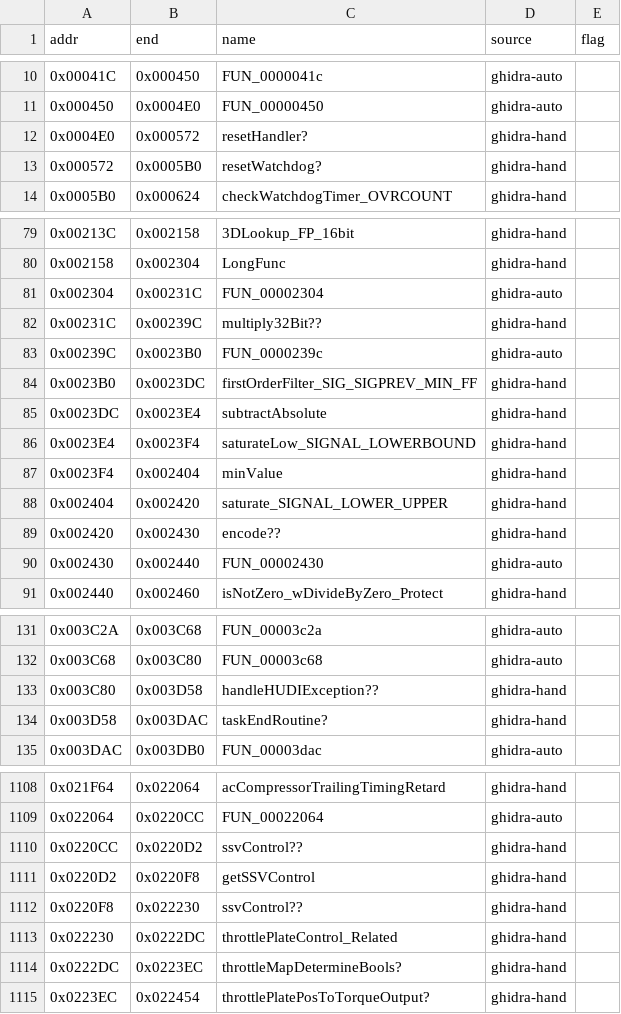
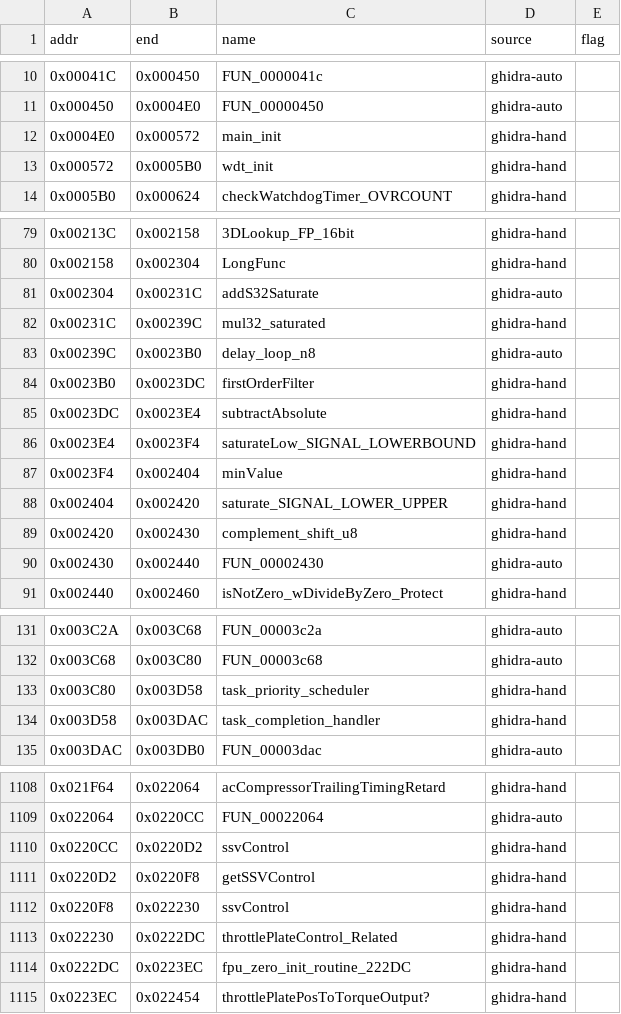
Before and after one commit to davtur19/rx8ecu, a CSV file: symbols/symbols_60E0FC00.csv, drawn as a sheet; only a part is shown, gaps mark what is left out; the diff covers the shown part only.

```diff
--- a/symbols/symbols_60E0FC00.csv
+++ b/symbols/symbols_60E0FC00.csv
@@ -11,4 +11,4 @@ addr,end,name,source,flag
 0x000450,0x0004E0,FUN_00000450,ghidra-auto,
-0x0004E0,0x000572,resetHandler?,ghidra-hand,
-0x000572,0x0005B0,resetWatchdog?,ghidra-hand,
+0x0004E0,0x000572,main_init,ghidra-hand,
+0x000572,0x0005B0,wdt_init,ghidra-hand,
 0x0005B0,0x000624,checkWatchdogTimer_OVRCOUNT,ghidra-hand,
@@ -80,6 +80,6 @@ addr,end,name,source,flag
 0x002158,0x002304,LongFunc,ghidra-hand,
-0x002304,0x00231C,FUN_00002304,ghidra-auto,
-0x00231C,0x00239C,multiply32Bit??,ghidra-hand,
-0x00239C,0x0023B0,FUN_0000239c,ghidra-auto,
-0x0023B0,0x0023DC,firstOrderFilter_SIG_SIGPREV_MIN_FF,ghidra-hand,
+0x002304,0x00231C,addS32Saturate,ghidra-auto,
+0x00231C,0x00239C,mul32_saturated,ghidra-hand,
+0x00239C,0x0023B0,delay_loop_n8,ghidra-auto,
+0x0023B0,0x0023DC,firstOrderFilter,ghidra-hand,
 0x0023DC,0x0023E4,subtractAbsolute,ghidra-hand,
@@ -88,3 +88,3 @@ addr,end,name,source,flag
 0x002404,0x002420,saturate_SIGNAL_LOWER_UPPER,ghidra-hand,
-0x002420,0x002430,encode??,ghidra-hand,
+0x002420,0x002430,complement_shift_u8,ghidra-hand,
 0x002430,0x002440,FUN_00002430,ghidra-auto,
@@ -132,4 +132,4 @@ addr,end,name,source,flag
 0x003C68,0x003C80,FUN_00003c68,ghidra-auto,
-0x003C80,0x003D58,handleHUDIException??,ghidra-hand,
-0x003D58,0x003DAC,taskEndRoutine?,ghidra-hand,
+0x003C80,0x003D58,task_priority_scheduler,ghidra-hand,
+0x003D58,0x003DAC,task_completion_handler,ghidra-hand,
 0x003DAC,0x003DB0,FUN_00003dac,ghidra-auto,
@@ -1109,7 +1109,7 @@ addr,end,name,source,flag
 0x022064,0x0220CC,FUN_00022064,ghidra-auto,
-0x0220CC,0x0220D2,ssvControl??,ghidra-hand,
+0x0220CC,0x0220D2,ssvControl,ghidra-hand,
 0x0220D2,0x0220F8,getSSVControl,ghidra-hand,
-0x0220F8,0x022230,ssvControl??,ghidra-hand,
+0x0220F8,0x022230,ssvControl,ghidra-hand,
 0x022230,0x0222DC,throttlePlateControl_Related,ghidra-hand,
-0x0222DC,0x0223EC,throttleMapDetermineBools?,ghidra-hand,
+0x0222DC,0x0223EC,fpu_zero_init_routine_222DC,ghidra-hand,
 0x0223EC,0x022454,throttlePlatePosToTorqueOutput?,ghidra-hand,
```
Also changed, not shown: 13 edited cells elsewhere in this file, symbols/callgraph.csv, symbols/symbols_60E0FC00_ghidra.csv, 2 other files.
